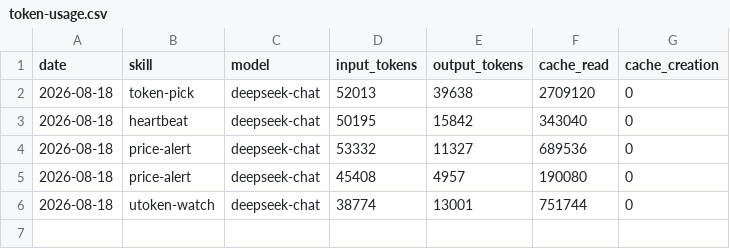
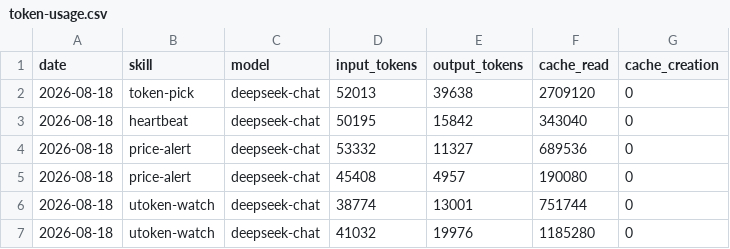
Before and after one commit to czijian729-oss/aeon, a CSV file: memory/token-usage.csv, drawn as a sheet.

Commit message:
chore(utoken-watch): auto-commit 2026-08-18

```diff
--- a/memory/token-usage.csv
+++ b/memory/token-usage.csv
@@ -6 +6,2 @@ date,skill,model,input_tokens,output_tokens,cache_read,cache_creation
 2026-08-18,utoken-watch,deepseek-chat,38774,13001,751744,0
+2026-08-18,utoken-watch,deepseek-chat,41032,19976,1185280,0
```
Also changed, not shown: 3 other files.
